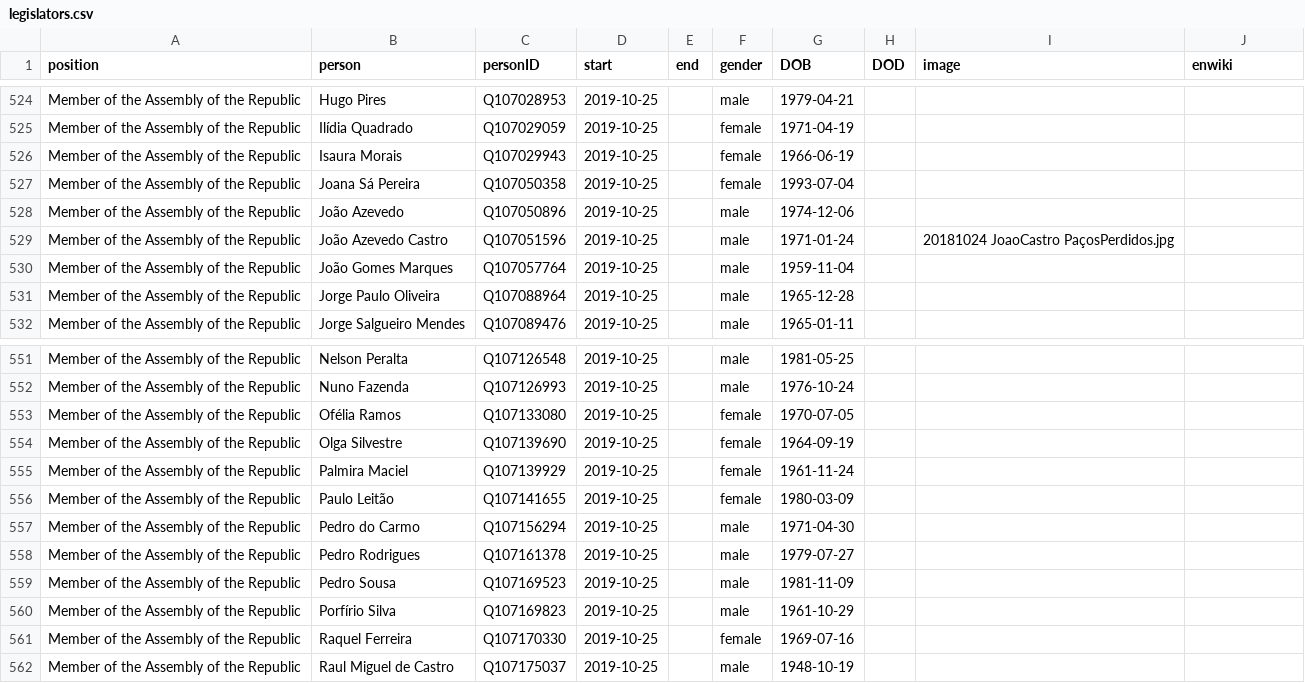
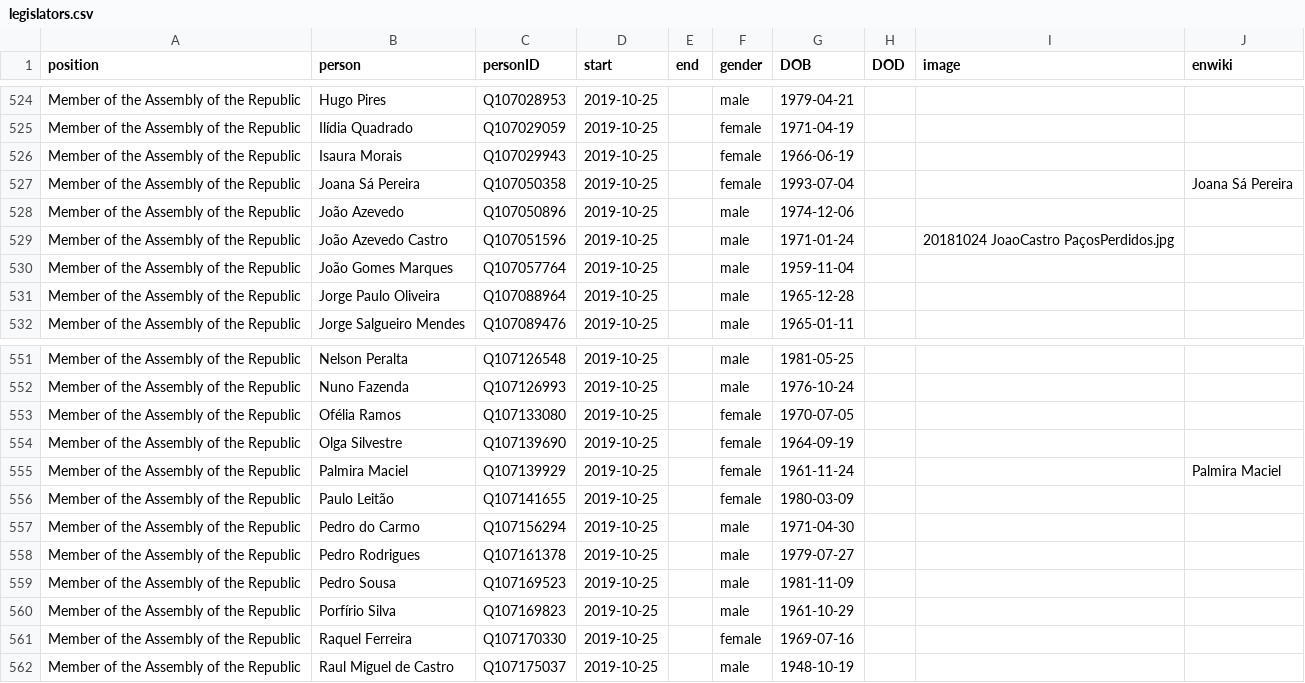
Before and after one commit to every-politician-scrapers/portugal-cabinet, a CSV file: html/legislators.csv, drawn as a sheet; only a part is shown, gaps mark what is left out; the diff covers the shown part only.

```diff
--- a/html/legislators.csv
+++ b/html/legislators.csv
@@ -526,3 +526,3 @@ Member of the Assembly of the Republic,Ilídia Quadrado,Q107029059,2019-10-25,,f
 Member of the Assembly of the Republic,Isaura Morais,Q107029943,2019-10-25,,female,1966-06-19,,,
-Member of the Assembly of the Republic,Joana Sá Pereira,Q107050358,2019-10-25,,female,1993-07-04,,,
+Member of the Assembly of the Republic,Joana Sá Pereira,Q107050358,2019-10-25,,female,1993-07-04,,,Joana Sá Pereira
 Member of the Assembly of the Republic,João Azevedo,Q107050896,2019-10-25,,male,1974-12-06,,,
@@ -554,3 +554,3 @@ Member of the Assembly of the Republic,Ofélia Ramos,Q107133080,2019-10-25,,fema
 Member of the Assembly of the Republic,Olga Silvestre,Q107139690,2019-10-25,,female,1964-09-19,,,
-Member of the Assembly of the Republic,Palmira Maciel,Q107139929,2019-10-25,,female,1961-11-24,,,
+Member of the Assembly of the Republic,Palmira Maciel,Q107139929,2019-10-25,,female,1961-11-24,,,Palmira Maciel
 Member of the Assembly of the Republic,Paulo Leitão,Q107141655,2019-10-25,,female,1980-03-09,,,
```
Also changed, not shown: 5 edited cells elsewhere in this file.
